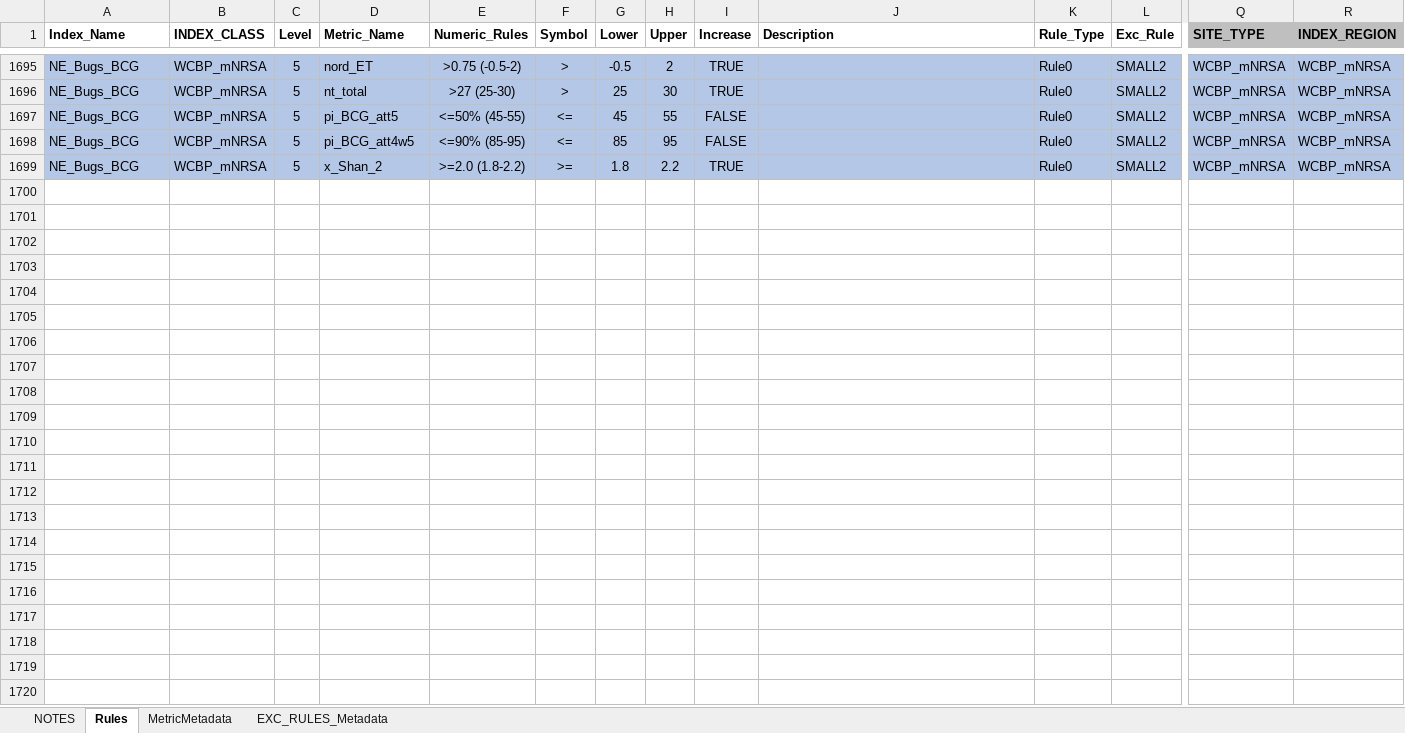
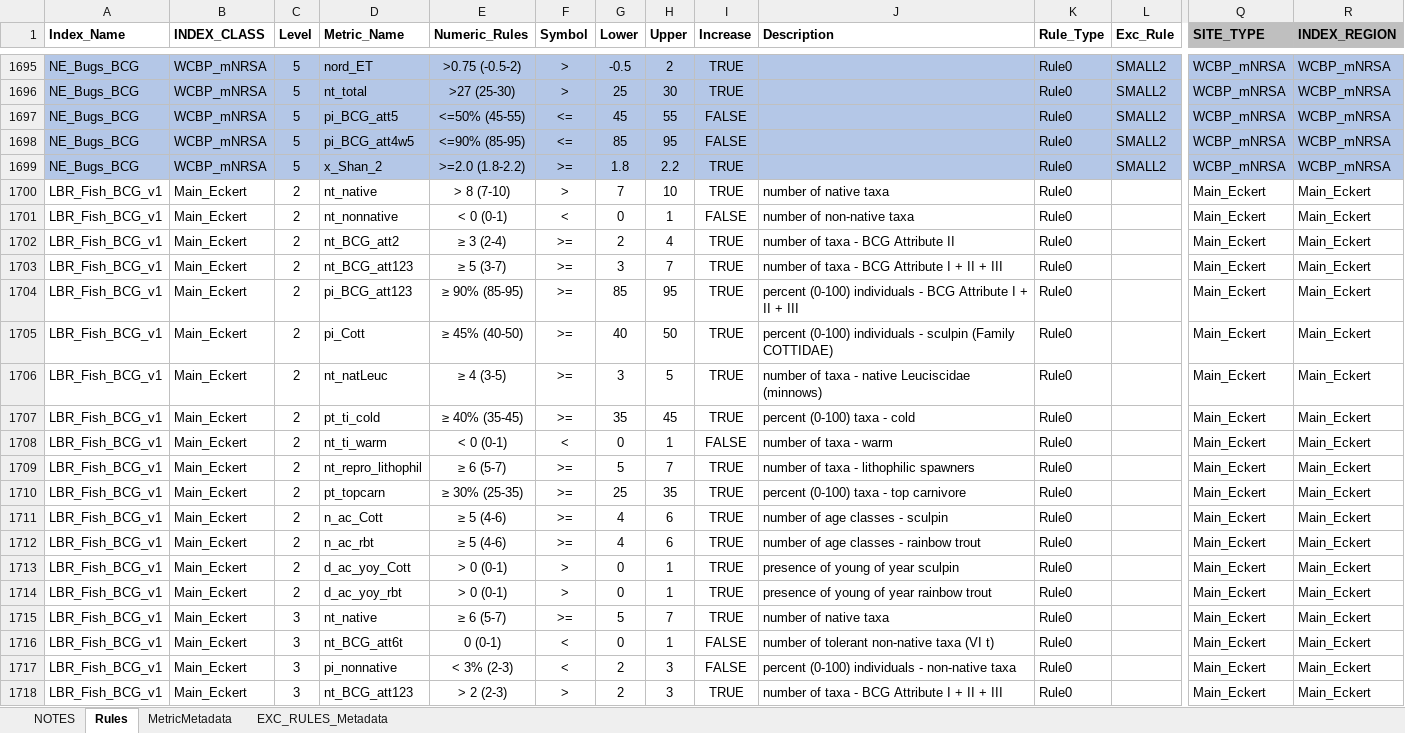
Before and after one commit to leppott/BCGcalc, an Excel workbook: inst/extdata/Rules.xlsx, sheet Rules, drawn as a sheet; only a part is shown, gaps mark what is left out; values as stored, in another font and other column widths than the file's, no borders; conditional formats not drawn; rows hold the shown columns only; the diff covers the shown part only; the diff names each change by its address in the sheet, - before the commit and + after, or states it on an @@ line.

Commit message:
v2.1.0.9026
* refactor: Add additional rules, Boise BCG, Issue #97
* refactor: Add additional flags, Boise BCG, Issue #97

```diff
--- a/inst/extdata/Rules.xlsx (sheet Rules)
+++ b/inst/extdata/Rules.xlsx (sheet Rules)
+row 1700: LBR_Fish_BCG_v1 | Main_Eckert | 2 | nt_native | > 8 (7-10) | > | 7 | 10 | TRUE | number of native taxa | Rule0 |  | Main_Eckert | Main_Eckert
+row 1701: LBR_Fish_BCG_v1 | Main_Eckert | 2 | nt_nonnative | < 0 (0-1) | < | 0 | 1 | FALSE | number of non-native taxa | Rule0 |  | Main_Eckert | Main_Eckert
+row 1702: LBR_Fish_BCG_v1 | Main_Eckert | 2 | nt_BCG_att2 | ≥ 3 (2-4) | >= | 2 | 4 | TRUE | number of taxa - BCG Attribute II | Rule0 |  | Main_Eckert | Main_Eckert
+row 1703: LBR_Fish_BCG_v1 | Main_Eckert | 2 | nt_BCG_att123 | ≥ 5 (3-7) | >= | 3 | 7 | TRUE | number of taxa - BCG Attribute I + II + III | Rule0 |  | Main_Eckert | Main_Eckert
+row 1704: LBR_Fish_BCG_v1 | Main_Eckert | 2 | pi_BCG_att123 | ≥ 90% (85-95) | >= | 85 | 95 | TRUE | percent (0-100) individuals - BCG Attribute I + II + III | Rule0 |  | Main_Eckert | Main_Eckert
+row 1705: LBR_Fish_BCG_v1 | Main_Eckert | 2 | pi_Cott | ≥ 45% (40-50) | >= | 40 | 50 | TRUE | percent (0-100) individuals - sculpin (Family COTTIDAE) | Rule0 |  | Main_Eckert | Main_Eckert
+row 1706: LBR_Fish_BCG_v1 | Main_Eckert | 2 | nt_natLeuc | ≥ 4 (3-5) | >= | 3 | 5 | TRUE | number of taxa - native Leuciscidae (minnows) | Rule0 |  | Main_Eckert | Main_Eckert
+row 1707: LBR_Fish_BCG_v1 | Main_Eckert | 2 | pt_ti_cold | ≥ 40% (35-45) | >= | 35 | 45 | TRUE | percent (0-100) taxa - cold | Rule0 |  | Main_Eckert | Main_Eckert
+row 1708: LBR_Fish_BCG_v1 | Main_Eckert | 2 | nt_ti_warm | < 0 (0-1) | < | 0 | 1 | FALSE | number of taxa - warm | Rule0 |  | Main_Eckert | Main_Eckert
+row 1709: LBR_Fish_BCG_v1 | Main_Eckert | 2 | nt_repro_lithophil | ≥ 6 (5-7) | >= | 5 | 7 | TRUE | number of taxa - lithophilic spawners | Rule0 |  | Main_Eckert | Main_Eckert
+row 1710: LBR_Fish_BCG_v1 | Main_Eckert | 2 | pt_topcarn | ≥ 30% (25-35) | >= | 25 | 35 | TRUE | percent (0-100) taxa - top carnivore | Rule0 |  | Main_Eckert | Main_Eckert
+row 1711: LBR_Fish_BCG_v1 | Main_Eckert | 2 | n_ac_Cott | ≥ 5 (4-6) | >= | 4 | 6 | TRUE | number of age classes - sculpin | Rule0 |  | Main_Eckert | Main_Eckert
+row 1712: LBR_Fish_BCG_v1 | Main_Eckert | 2 | n_ac_rbt | ≥ 5 (4-6) | >= | 4 | 6 | TRUE | number of age classes - rainbow trout | Rule0 |  | Main_Eckert | Main_Eckert
+row 1713: LBR_Fish_BCG_v1 | Main_Eckert | 2 | d_ac_yoy_Cott | > 0 (0-1) | > | 0 | 1 | TRUE | presence of young of year sculpin | Rule0 |  | Main_Eckert | Main_Eckert
+row 1714: LBR_Fish_BCG_v1 | Main_Eckert | 2 | d_ac_yoy_rbt | > 0 (0-1) | > | 0 | 1 | TRUE | presence of young of year rainbow trout | Rule0 |  | Main_Eckert | Main_Eckert
+row 1715: LBR_Fish_BCG_v1 | Main_Eckert | 3 | nt_native | ≥ 6 (5-7) | >= | 5 | 7 | TRUE | number of native taxa | Rule0 |  | Main_Eckert | Main_Eckert
+row 1716: LBR_Fish_BCG_v1 | Main_Eckert | 3 | nt_BCG_att6t | 0 (0-1) | < | 0 | 1 | FALSE | number of tolerant non-native taxa (VI t) | Rule0 |  | Main_Eckert | Main_Eckert
+row 1717: LBR_Fish_BCG_v1 | Main_Eckert | 3 | pi_nonnative | < 3% (2-3) | < | 2 | 3 | FALSE | percent (0-100) individuals - non-native taxa | Rule0 |  | Main_Eckert | Main_Eckert
+row 1718: LBR_Fish_BCG_v1 | Main_Eckert | 3 | nt_BCG_att123 | > 2 (2-3) | > | 2 | 3 | TRUE | number of taxa - BCG Attribute I + II + III | Rule0 |  | Main_Eckert | Main_Eckert
```
Also changed, not shown: 22 added rows elsewhere in this sheet, sheet NOTES, inst/extdata/MetricFlags.xlsx, 4 other files.
